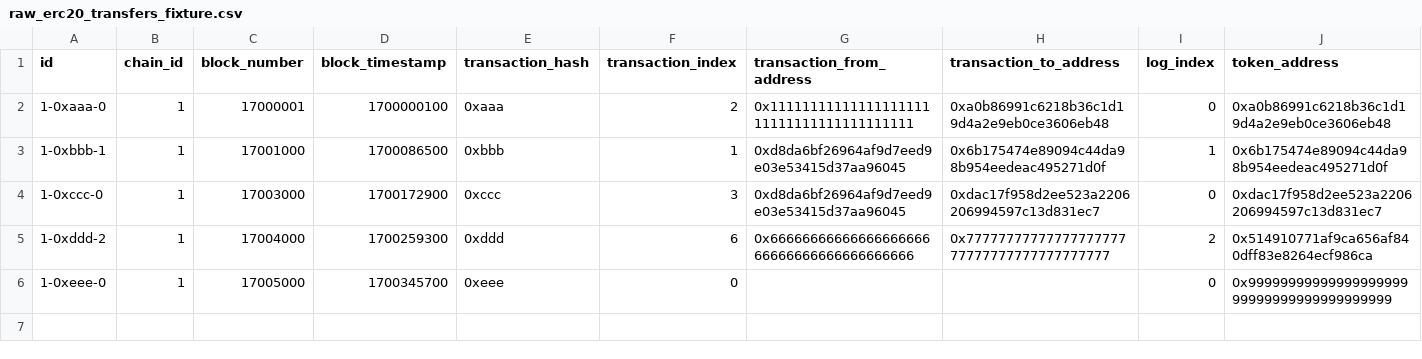
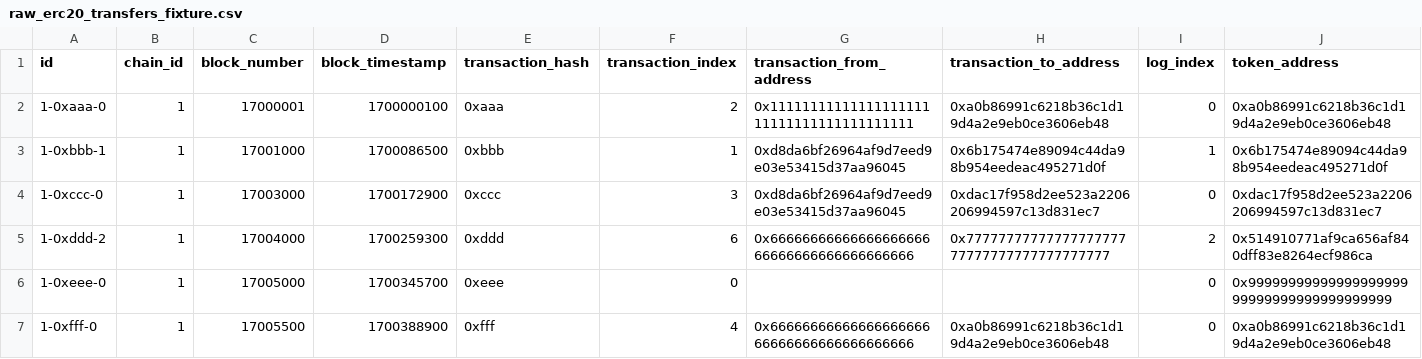
Before and after one commit to ubabe53/evm-wallet-search, a CSV file: analytics/seeds/raw_erc20_transfers_fixture.csv, drawn as a sheet; only a part is shown; rows hold the shown columns only; the diff names each change by its address in the sheet, - before the commit and + after, or states it on an @@ line.

```diff
--- a/analytics/seeds/raw_erc20_transfers_fixture.csv
+++ b/analytics/seeds/raw_erc20_transfers_fixture.csv
+row 7: 1-0xfff-0 | 1 | 17005500 | 1700388900 | 0xfff | 4 | 0x6666666666666666666666666666666666666666 | 0xa0b86991c6218b36c1d19d4a2e9eb0ce3606eb48 | 0 | 0xa0b86991c6218b36c1d19d4a2e9eb0ce3606eb48
```
Also changed, not shown: analytics/seeds/counterparty_code_metadata_fixture.csv, 26 other files.
